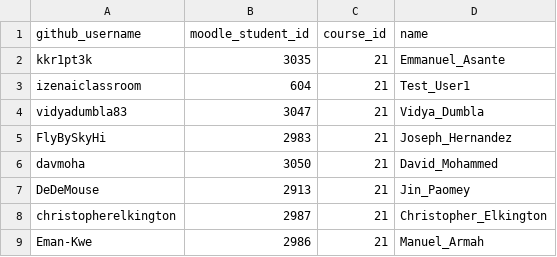
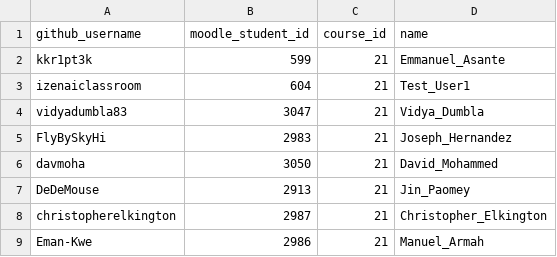
Before and after one commit to iZen-AI-Academy/izen-shared-config, a CSV file: github_moodle_map.csv, drawn as a sheet.

Commit message:
Update github_moodle_map.csv

```diff
--- a/github_moodle_map.csv
+++ b/github_moodle_map.csv
@@ -1,3 +1,3 @@
 github_username,moodle_student_id,course_id,name
-kkr1pt3k,3035,21,Emmanuel_Asante
+kkr1pt3k,599,21,Emmanuel_Asante
 izenaiclassroom,604,21,Test_User1
```
